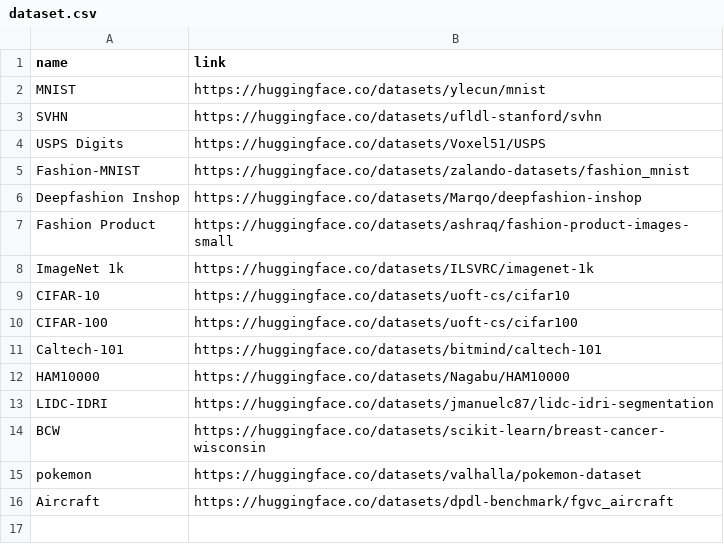
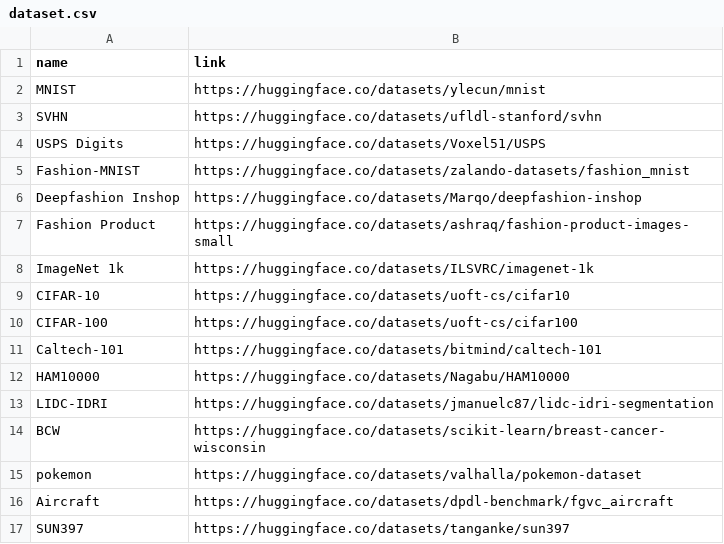
Before and after one commit to Parth1811/ptm-recommendation-with-transformers, a CSV file: constants/dataset.csv, drawn as a sheet.

Commit message:
Added new dataset

```diff
--- a/constants/dataset.csv
+++ b/constants/dataset.csv
@@ -16 +16,2 @@ pokemon,https://huggingface.co/datasets/valhalla/pokemon-dataset
 Aircraft,https://huggingface.co/datasets/dpdl-benchmark/fgvc_aircraft
+SUN397,https://huggingface.co/datasets/tanganke/sun397
```
Also changed, not shown: 4 other files.
